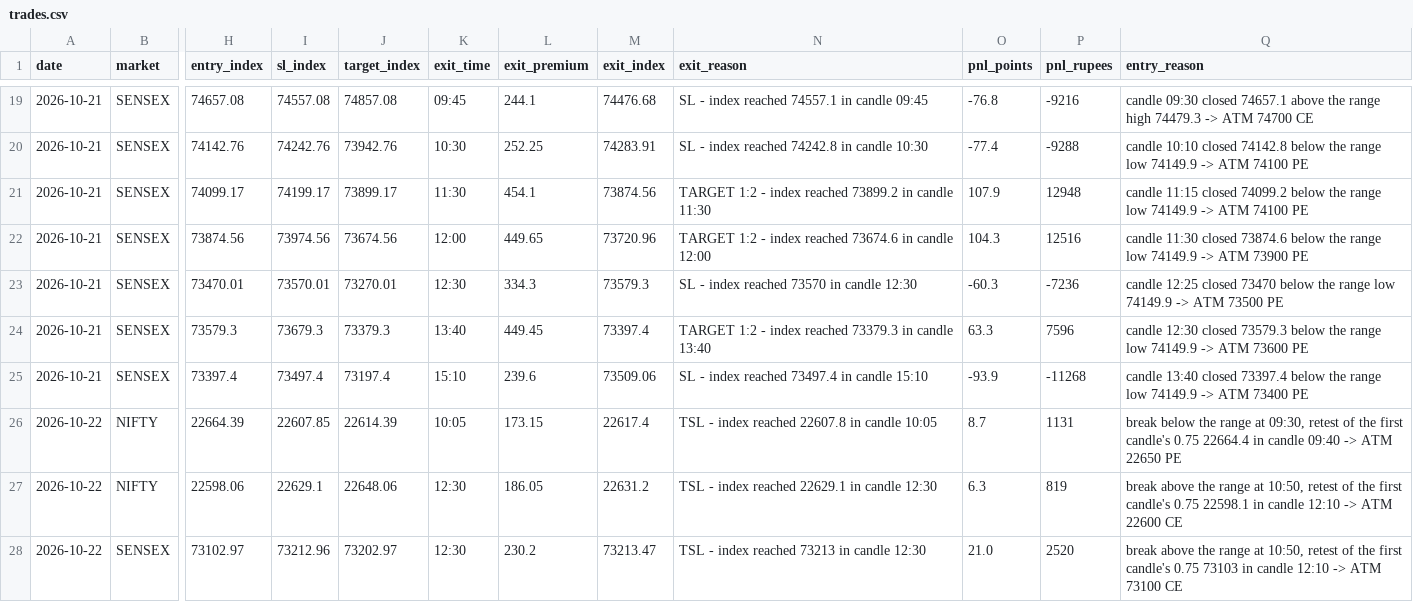
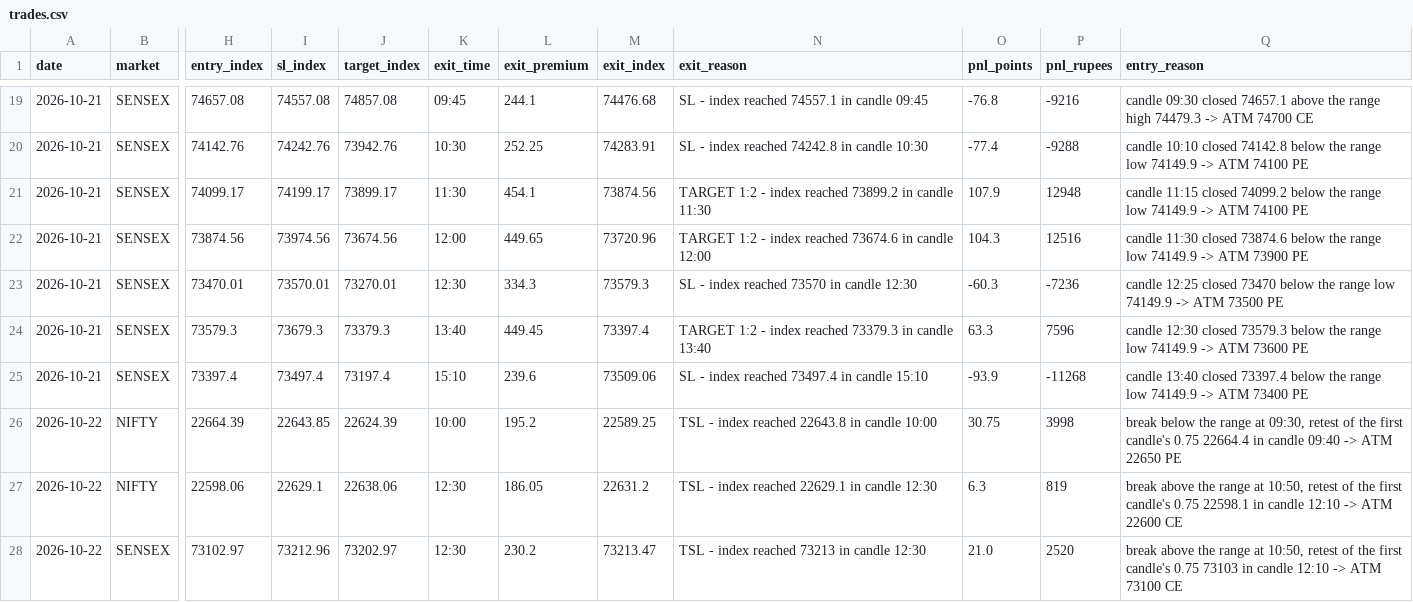
Before and after one commit to Jdingara/share_market_bava, a CSV file: history/orb/trades.csv, drawn as a sheet; only a part is shown, gaps mark what is left out; the diff names each change by its address in the sheet, - before the commit and + after, or states it on an @@ line.

Commit message:
2026-10-22 orb history (paper, NIFTY target 40)

```diff
--- a/history/orb/trades.csv
+++ b/history/orb/trades.csv
-I26 (sl_index): 22607.85
+I26 (sl_index): 22643.85
-J26 (target_index): 22614.39
+J26 (target_index): 22624.39
-K26 (exit_time): 10:05
+K26 (exit_time): 10:00
-L26 (exit_premium): 173.15
+L26 (exit_premium): 195.2
-M26 (exit_index): 22617.4
+M26 (exit_index): 22589.25
-N26 (exit_reason): TSL - index reached 22607.8 in candle 10:05
+N26 (exit_reason): TSL - index reached 22643.8 in candle 10:00
-O26 (pnl_points): 8.7
+O26 (pnl_points): 30.75
-P26 (pnl_rupees): 1131
+P26 (pnl_rupees): 3998
-J27 (target_index): 22648.06
+J27 (target_index): 22638.06
```
Also changed, not shown: history/orb/days.csv, 1 other file.
